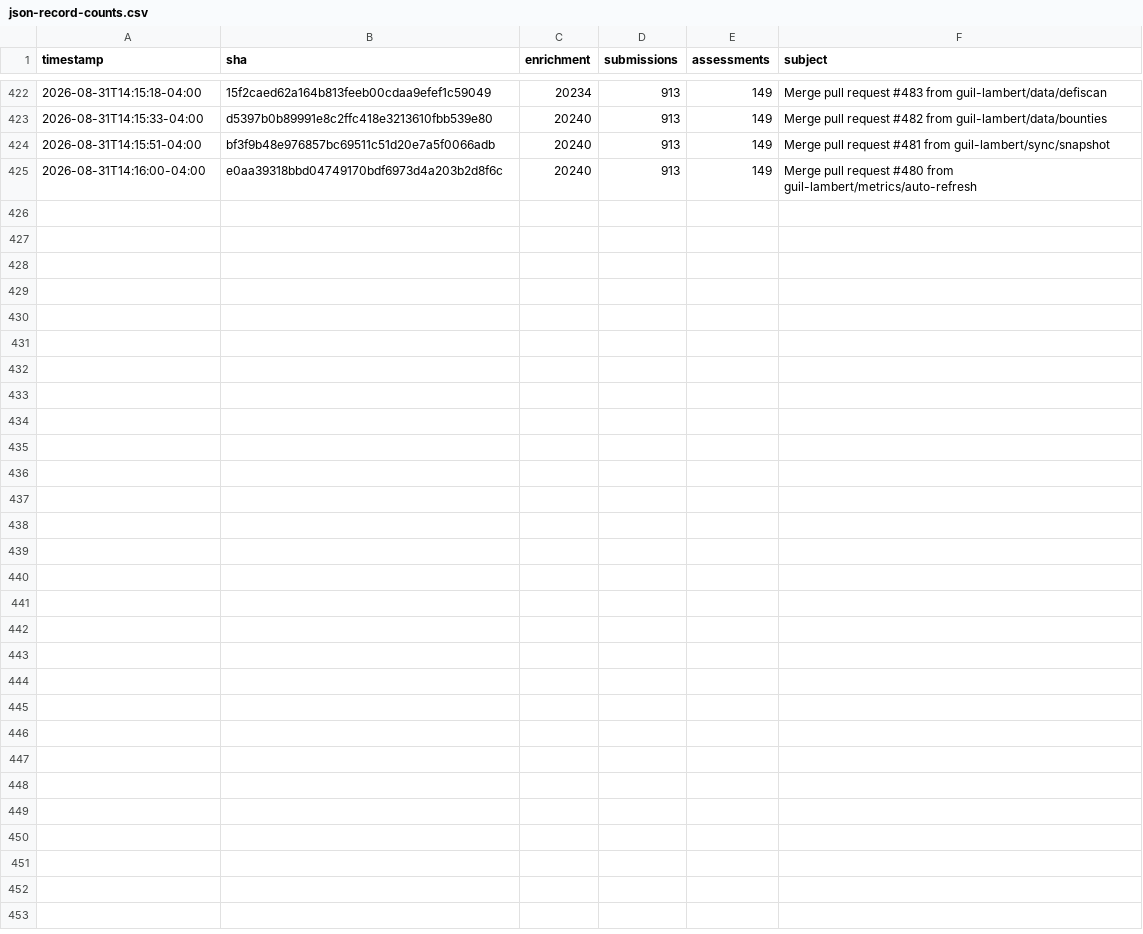
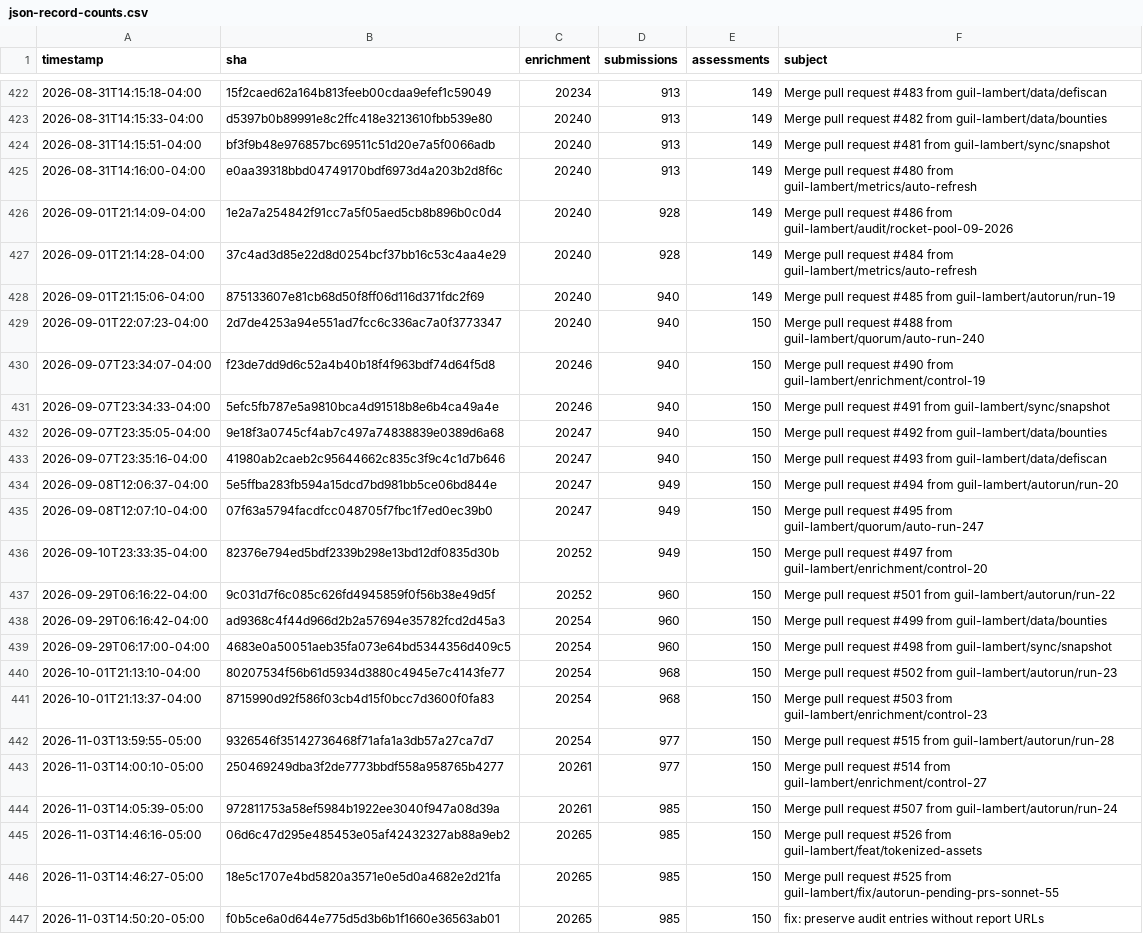
Before and after one commit to guil-lambert/defipunkd, a CSV file: data/metrics/json-record-counts.csv, drawn as a sheet; only a part is shown, gaps mark what is left out.

```diff
--- a/data/metrics/json-record-counts.csv
+++ b/data/metrics/json-record-counts.csv
@@ -425 +425,23 @@ timestamp,sha,enrichment,submissions,assessments,subject
 2026-08-31T14:16:00-04:00,e0aa39318bbd04749170bdf6973d4a203b2d8f6c,20240,913,149,Merge pull request #480 from guil-lambert/metrics/auto-refresh
+2026-09-01T21:14:09-04:00,1e2a7a254842f91cc7a5f05aed5cb8b896b0c0d4,20240,928,149,Merge pull request #486 from guil-lambert/audit/rocket-pool-09-2026
+2026-09-01T21:14:28-04:00,37c4ad3d85e22d8d0254bcf37bb16c53c4aa4e29,20240,928,149,Merge pull request #484 from guil-lambert/metrics/auto-refresh
+2026-09-01T21:15:06-04:00,875133607e81cb68d50f8ff06d116d371fdc2f69,20240,940,149,Merge pull request #485 from guil-lambert/autorun/run-19
+2026-09-01T22:07:23-04:00,2d7de4253a94e551ad7fcc6c336ac7a0f3773347,20240,940,150,Merge pull request #488 from guil-lambert/quorum/auto-run-240
+2026-09-07T23:34:07-04:00,f23de7dd9d6c52a4b40b18f4f963bdf74d64f5d8,20246,940,150,Merge pull request #490 from guil-lambert/enrichment/control-19
+2026-09-07T23:34:33-04:00,5efc5fb787e5a9810bca4d91518b8e6b4ca49a4e,20246,940,150,Merge pull request #491 from guil-lambert/sync/snapshot
+2026-09-07T23:35:05-04:00,9e18f3a0745cf4ab7c497a74838839e0389d6a68,20247,940,150,Merge pull request #492 from guil-lambert/data/bounties
+2026-09-07T23:35:16-04:00,41980ab2caeb2c95644662c835c3f9c4c1d7b646,20247,940,150,Merge pull request #493 from guil-lambert/data/defiscan
+2026-09-08T12:06:37-04:00,5e5ffba283fb594a15dcd7bd981bb5ce06bd844e,20247,949,150,Merge pull request #494 from guil-lambert/autorun/run-20
+2026-09-08T12:07:10-04:00,07f63a5794facdfcc048705f7fbc1f7ed0ec39b0,20247,949,150,Merge pull request #495 from guil-lambert/quorum/auto-run-247
+2026-09-10T23:33:35-04:00,82376e794ed5bdf2339b298e13bd12df0835d30b,20252,949,150,Merge pull request #497 from guil-lambert/enrichment/control-20
+2026-09-29T06:16:22-04:00,9c031d7f6c085c626fd4945859f0f56b38e49d5f,20252,960,150,Merge pull request #501 from guil-lambert/autorun/run-22
+2026-09-29T06:16:42-04:00,ad9368c4f44d966d2b2a57694e35782fcd2d45a3,20254,960,150,Merge pull request #499 from guil-lambert/data/bounties
+2026-09-29T06:17:00-04:00,4683e0a50051aeb35fa073e64bd5344356d409c5,20254,960,150,Merge pull request #498 from guil-lambert/sync/snapshot
+2026-10-01T21:13:10-04:00,80207534f56b61d5934d3880c4945e7c4143fe77,20254,968,150,Merge pull request #502 from guil-lambert/autorun/run-23
+2026-10-01T21:13:37-04:00,8715990d92f586f03cb4d15f0bcc7d3600f0fa83,20254,968,150,Merge pull request #503 from guil-lambert/enrichment/control-23
+2026-11-03T13:59:55-05:00,9326546f35142736468f71afa1a3db57a27ca7d7,20254,977,150,Merge pull request #515 from guil-lambert/autorun/run-28
+2026-11-03T14:00:10-05:00,250469249dba3f2de7773bbdf558a958765b4277,20261,977,150,Merge pull request #514 from guil-lambert/enrichment/control-27
+2026-11-03T14:05:39-05:00,972811753a58ef5984b1922ee3040f947a08d39a,20261,985,150,Merge pull request #507 from guil-lambert/autorun/run-24
+2026-11-03T14:46:16-05:00,06d6c47d295e485453e05af42432327ab88a9eb2,20265,985,150,Merge pull request #526 from guil-lambert/feat/tokenized-assets
+2026-11-03T14:46:27-05:00,18e5c1707e4bd5820a3571e0e5d0a4682e2d21fa,20265,985,150,Merge pull request #525 from guil-lambert/fix/autorun-pending-prs-sonnet-55
+2026-11-03T14:50:20-05:00,f0b5ce6a0d644e775d5d3b6b1f1660e36563ab01,20265,985,150,fix: preserve audit entries without report URLs
```
Also changed, not shown: data/metrics/folder-counts.csv, data/metrics/json-file-counts.csv, 3 other files.
